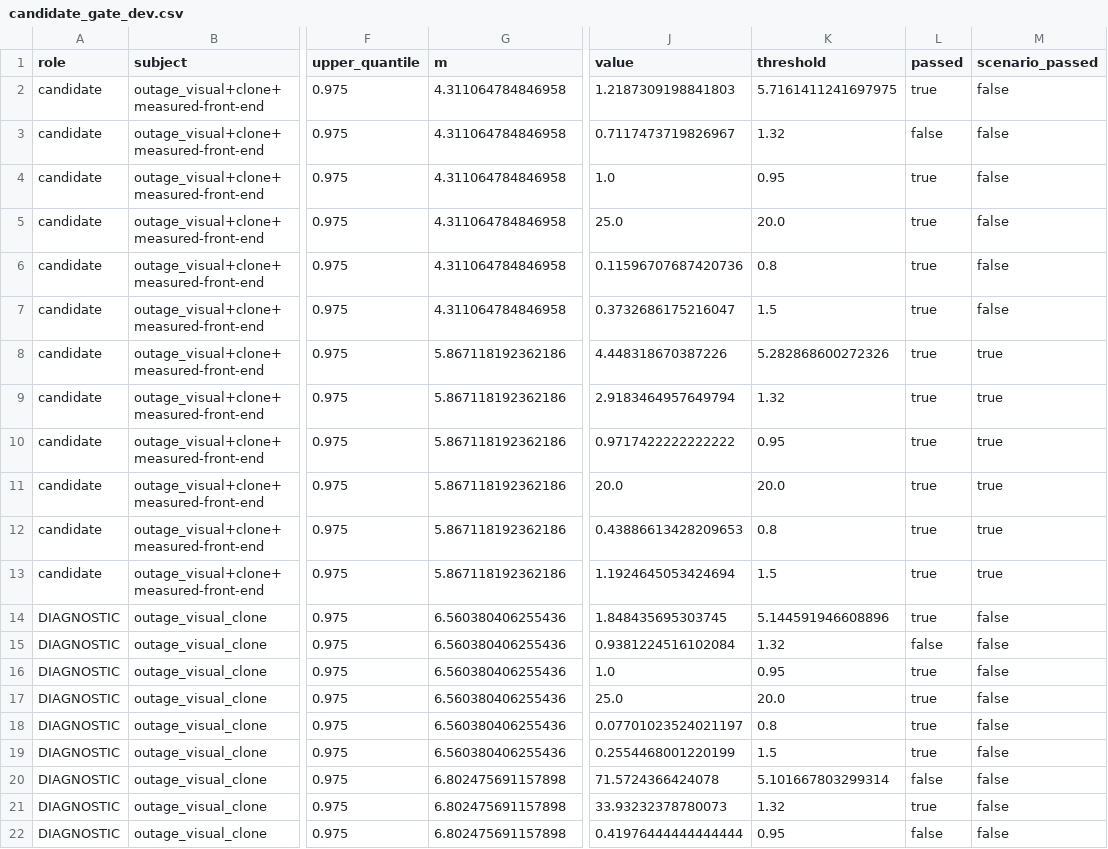
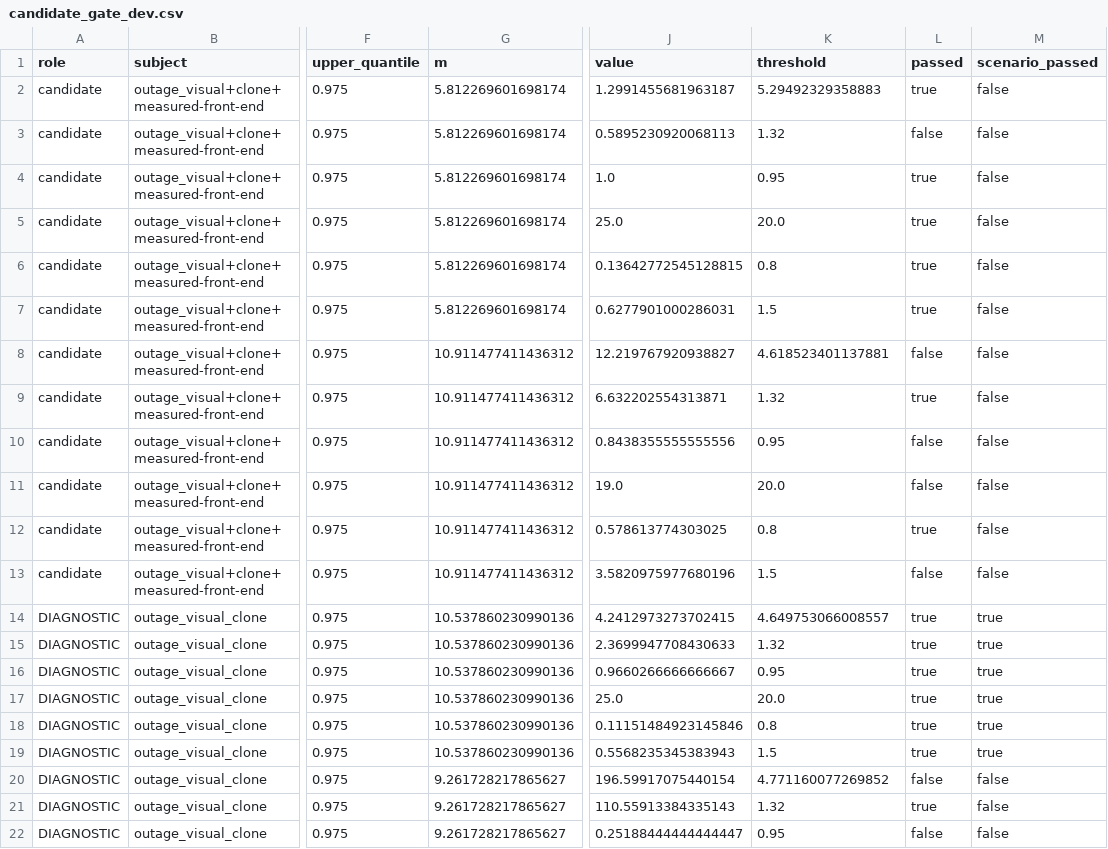
Before and after one commit to Telschow/contested-nav, a CSV file: docs/data/candidate_gate_dev.csv, drawn as a sheet; only a part is shown, gaps mark what is left out; the diff covers the shown part only; the diff names each change by its address in the sheet, - before the commit and + after, or states it on an @@ line.

```diff
--- a/docs/data/candidate_gate_dev.csv
+++ b/docs/data/candidate_gate_dev.csv
-G2:G7 (m): 4.311064784846958
+G2:G7 (m): 5.812269601698174
-J2 (value): 1.2187309198841803
+J2 (value): 1.2991455681963187
-K2 (threshold): 5.7161411241697975
+K2 (threshold): 5.29492329358883
-J3 (value): 0.7117473719826967
+J3 (value): 0.5895230920068113
-J6 (value): 0.11596707687420736
+J6 (value): 0.13642772545128815
-J7 (value): 0.3732686175216047
+J7 (value): 0.6277901000286031
-G8:G13 (m): 5.867118192362186
+G8:G13 (m): 10.911477411436312
-J8 (value): 4.448318670387226
+J8 (value): 12.219767920938827
-K8 (threshold): 5.282868600272326
+K8 (threshold): 4.618523401137881
-L8 (passed): true
+L8 (passed): false
-M8:M13 (scenario_passed): true
+M8:M13 (scenario_passed): false
-J9 (value): 2.9183464957649794
+J9 (value): 6.632202554313871
-J10 (value): 0.9717422222222222
+J10 (value): 0.8438355555555556
-L10:L11 (passed): true
+L10:L11 (passed): false
-J11 (value): 20.0
+J11 (value): 19.0
-J12 (value): 0.43886613428209653
+J12 (value): 0.578613774303025
-J13 (value): 1.1924645053424694
+J13 (value): 3.5820975977680196
-L13 (passed): true
+L13 (passed): false
-G14:G19 (m): 6.560380406255436
+G14:G19 (m): 10.537860230990136
-J14 (value): 1.848435695303745
+J14 (value): 4.2412973273702415
-K14 (threshold): 5.144591946608896
+K14 (threshold): 4.649753066008557
-M14:M19 (scenario_passed): false
+M14:M19 (scenario_passed): true
-J15 (value): 0.9381224516102084
+J15 (value): 2.3699947708430633
-L15 (passed): false
+L15 (passed): true
-J16 (value): 1.0
+J16 (value): 0.9660266666666667
-J18 (value): 0.07701023524021197
+J18 (value): 0.11151484923145846
-J19 (value): 0.2554468001220199
+J19 (value): 0.5568235345383943
-G20:G22 (m): 6.802475691157898
+G20:G22 (m): 9.261728217865627
-J20 (value): 71.5724366424078
+J20 (value): 196.59917075440154
-K20 (threshold): 5.101667803299314
+K20 (threshold): 4.771160077269852
-J21 (value): 33.93232378780073
+J21 (value): 110.55913384335143
-J22 (value): 0.41976444444444444
+J22 (value): 0.25188444444444447
```
Also changed, not shown: 30 edited cells elsewhere in this file, docs/data/b1_gate_dev.csv, docs/data/effective_sample_size.csv, 19 other files.
